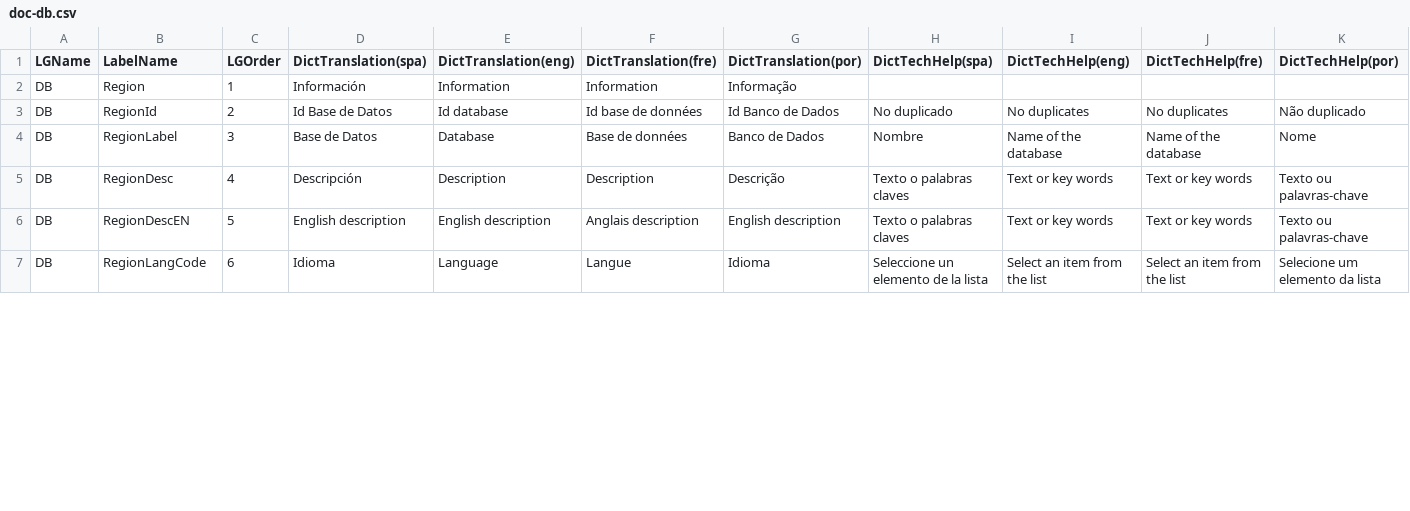
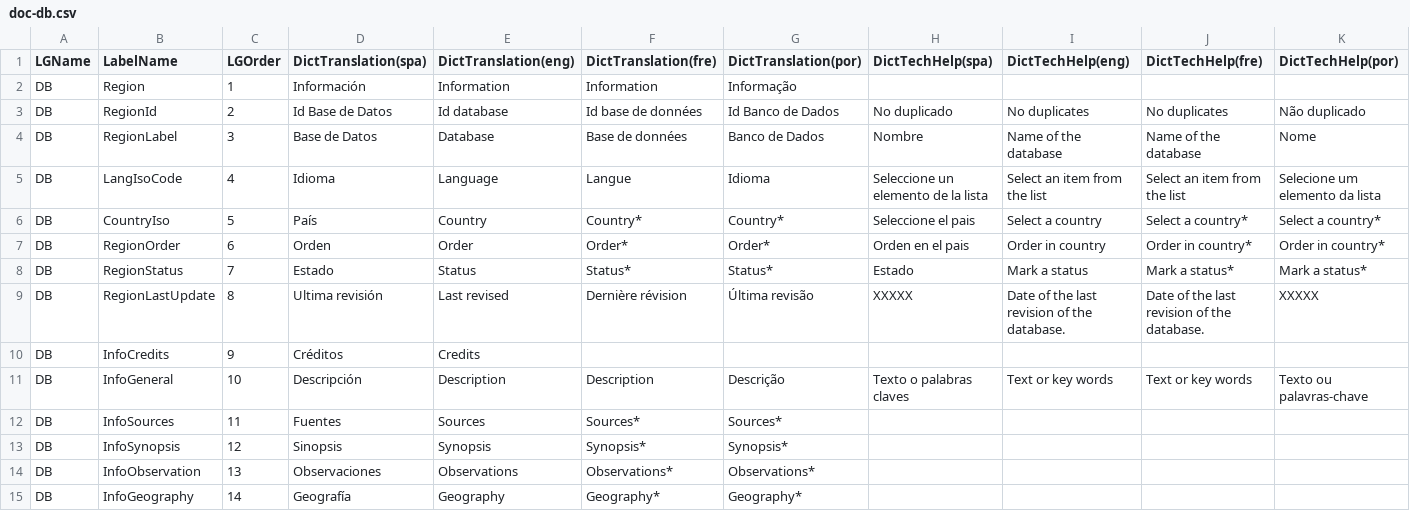
Before and after one commit to desinventar/desinventar-online, a CSV file: files/database/doc-db.csv, drawn as a sheet; only a part is shown; removed rows and columns are numbered as before the commit, all else as after; rows hold the shown columns only; the diff covers the shown part only; the diff names each change by its address in the sheet, - before the commit and + after, or states it on an @@ line.

Commit message:
Include info fields traduction in Dictionary
git-svn-id: svn+ssh://devel.inticol.com/home/svn/di8/trunk@1020 9cf8542c-9828-0410-8776-d8f572d62bc1

```diff
--- a/files/database/doc-db.csv
+++ b/files/database/doc-db.csv
-row 5: DB | RegionDesc | 4 | Descripción | Description | Description | Descrição | Texto o palabras claves | Text or key words | Text or key words | Texto ou palavras-chave
-row 6: DB | RegionDescEN | 5 | English description | English description | Anglais description | English description | Texto o palabras claves | Text or key words | Text or key words | Texto ou palavras-chave
-B5 (LabelName): RegionLangCode
+B5 (LabelName): LangIsoCode
-C5 (LGOrder): 6
+C5 (LGOrder): 4
+row 6: DB | CountryIso | 5 | País | Country | Country* | Country* | Seleccione el pais | Select a country | Select a country* | Select a country*
+row 7: DB | RegionOrder | 6 | Orden | Order | Order* | Order* | Orden en el pais | Order in country | Order in country* | Order in country*
+row 8: DB | RegionStatus | 7 | Estado | Status | Status* | Status* | Estado | Mark a status | Mark a status* | Mark a status*
+row 9: DB | RegionLastUpdate | 8 | Ultima revisión | Last revised | Dernière révision | Última revisão | XXXXX | Date of the last revision of the database. | Date of the last revision of the database. | XXXXX
+row 10: DB | InfoCredits | 9 | Créditos | Credits
+row 11: DB | InfoGeneral | 10 | Descripción | Description | Description | Descrição | Texto o palabras claves | Text or key words | Text or key words | Texto ou palavras-chave
+row 12: DB | InfoSources | 11 | Fuentes | Sources | Sources* | Sources*
+row 13: DB | InfoSynopsis | 12 | Sinopsis | Synopsis | Synopsis* | Synopsis*
+row 14: DB | InfoObservation | 13 | Observaciones | Observations | Observations* | Observations*
+row 15: DB | InfoGeography | 14 | Geografía | Geography | Geography* | Geography*
```
Also changed, not shown: 3 added rows and 6 edited cells elsewhere in this file, 3 other files.
